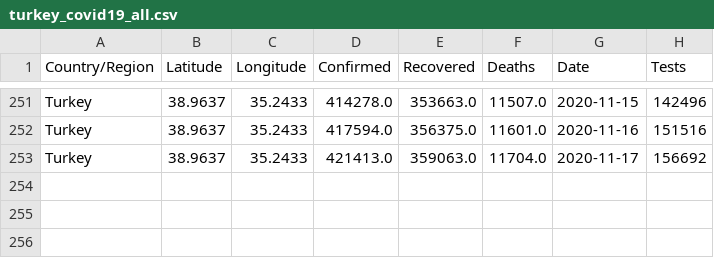
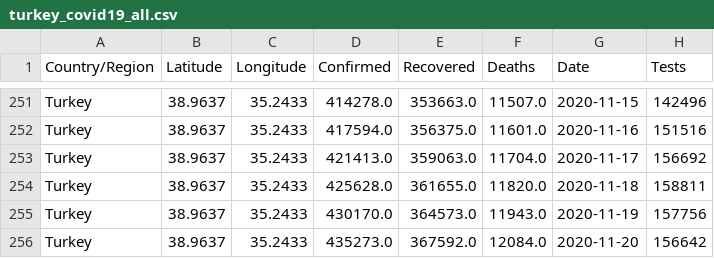
Before and after one commit to ocakhasan/streamlit-app, a CSV file: turkey_covid19_all.csv, drawn as a sheet; only a part is shown, gaps mark what is left out; the diff names each change by its address in the sheet, - before the commit and + after, or states it on an @@ line.

Commit message:
new data

```diff
--- a/turkey_covid19_all.csv
+++ b/turkey_covid19_all.csv
+row 254: Turkey | 38.9637 | 35.2433 | 425628.0 | 361655.0 | 11820.0 | 2020-11-18 | 158811
+row 255: Turkey | 38.9637 | 35.2433 | 430170.0 | 364573.0 | 11943.0 | 2020-11-19 | 157756
+row 256: Turkey | 38.9637 | 35.2433 | 435273.0 | 367592.0 | 12084.0 | 2020-11-20 | 156642
```
Also changed, not shown: 1 other file.
